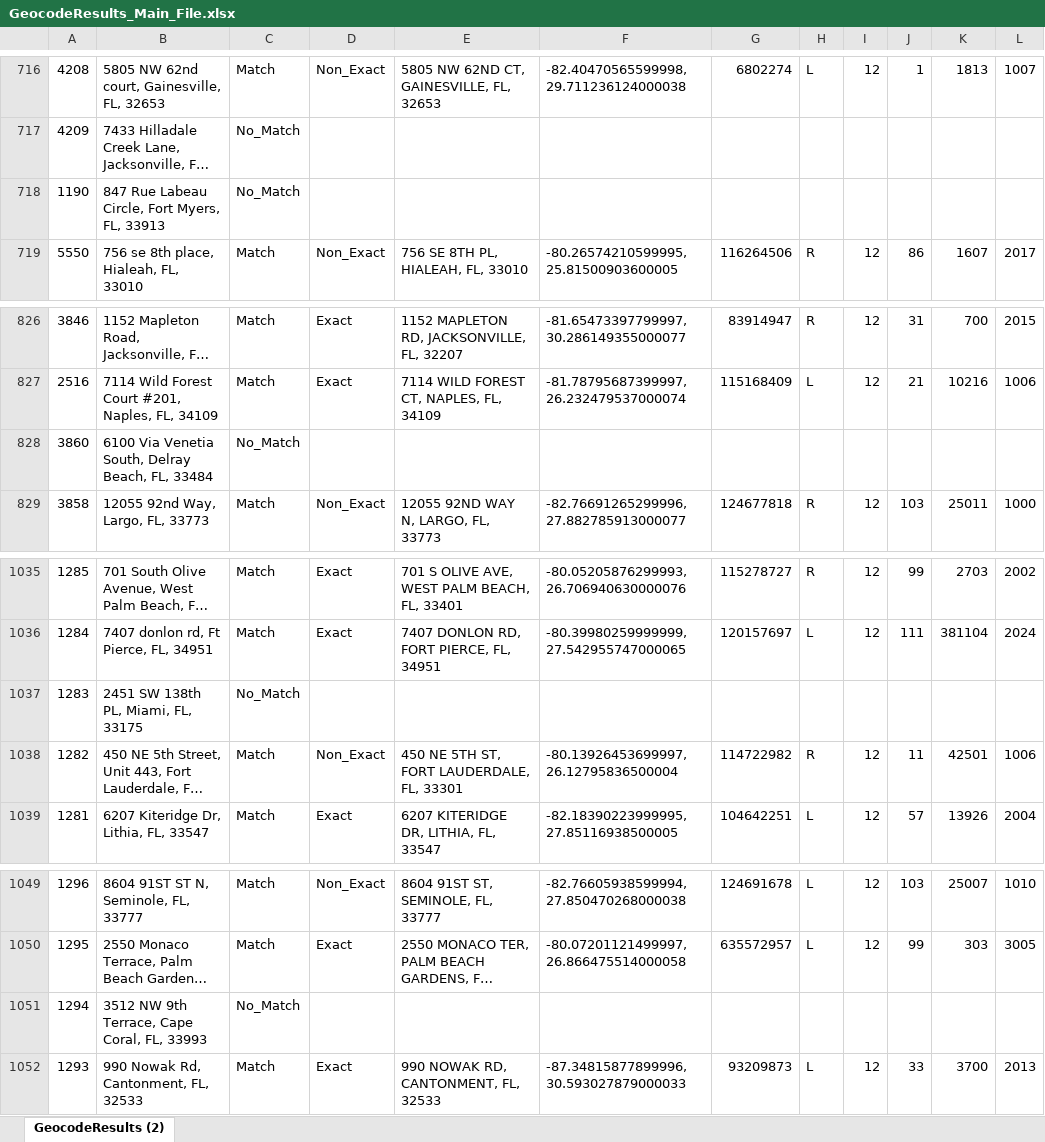
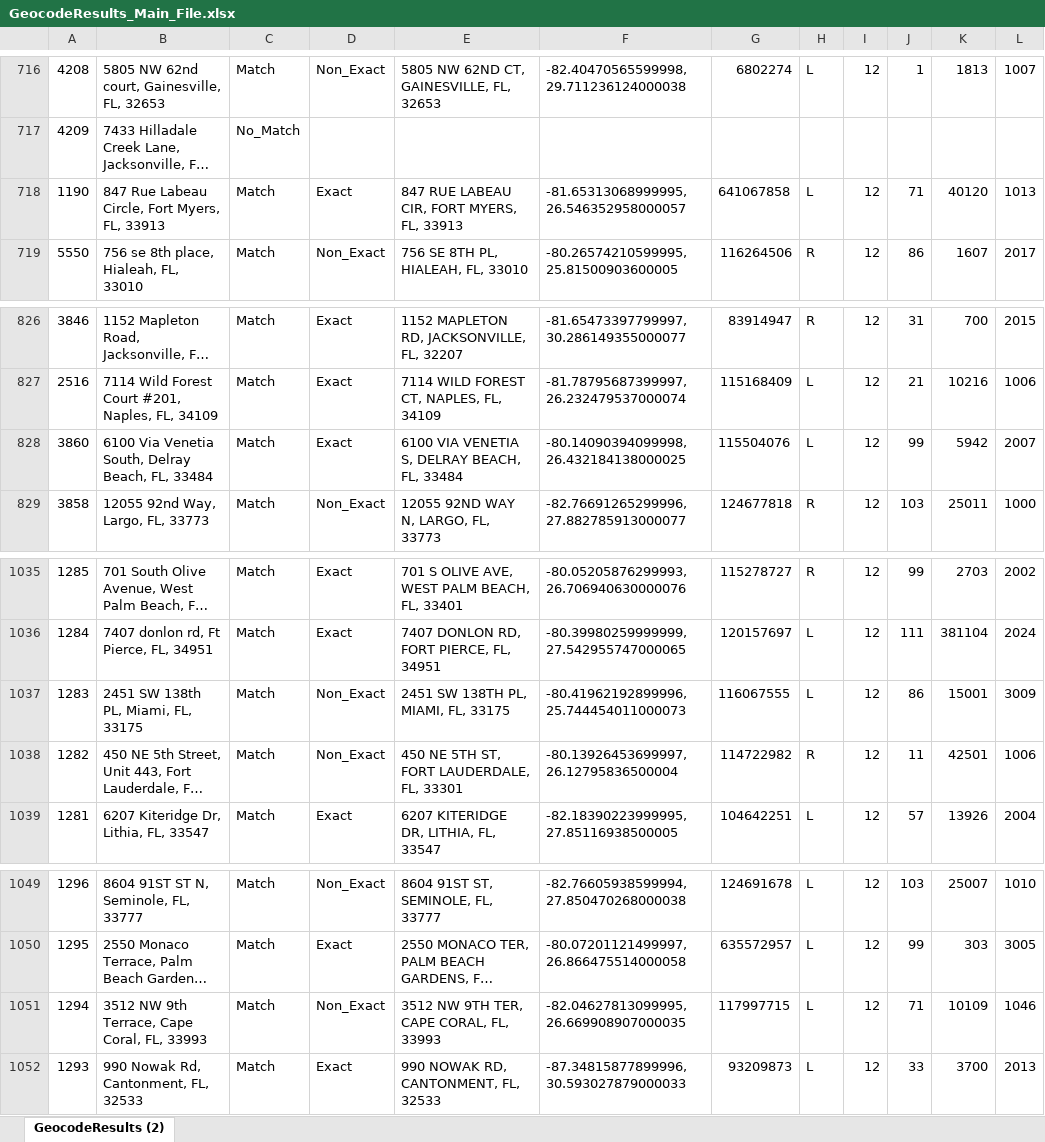
Before and after one commit to JoshM-Yoru/census-data-excel, an Excel workbook: GeocodeResults_Main_File.xlsx, sheet GeocodeResults (2), drawn as a sheet; only a part is shown, gaps mark what is left out; long unchanged cells end in …; values as stored, in another font and other column widths than the file's, no borders; the diff covers the shown part only; the diff names each change by its address in the sheet, - before the commit and + after, or states it on an @@ line.

```diff
--- a/GeocodeResults_Main_File.xlsx (sheet GeocodeResults (2))
+++ b/GeocodeResults_Main_File.xlsx (sheet GeocodeResults (2))
-C718: No_Match
+C718: Match
-D718: (empty)
+D718: Exact
-E718: (empty)
+E718: 847 RUE LABEAU CIR, FORT MYERS, FL, 33913
-F718: (empty)
+F718: -81.65313068999995,26.546352958000057
-G718: (empty)
+G718: 641067858
-H718: (empty)
+H718: L
-I718: (empty)
+I718: 12
-J718: (empty)
+J718: 71
-K718: (empty)
+K718: 40120
-L718: (empty)
+L718: 1013
-C828: No_Match
+C828: Match
-D828: (empty)
+D828: Exact
-E828: (empty)
+E828: 6100 VIA VENETIA S, DELRAY BEACH, FL, 33484
-F828: (empty)
+F828: -80.14090394099998,26.432184138000025
-G828: (empty)
+G828: 115504076
-H828: (empty)
+H828: L
-I828: (empty)
+I828: 12
-J828: (empty)
+J828: 99
-K828: (empty)
+K828: 5942
-L828: (empty)
+L828: 2007
-C1037: No_Match
+C1037: Match
-D1037: (empty)
+D1037: Non_Exact
-E1037: (empty)
+E1037: 2451 SW 138TH PL, MIAMI, FL, 33175
-F1037: (empty)
+F1037: -80.41962192899996,25.744454011000073
-G1037: (empty)
+G1037: 116067555
-H1037: (empty)
+H1037: L
-I1037: (empty)
+I1037: 12
-J1037: (empty)
+J1037: 86
-K1037: (empty)
+K1037: 15001
-L1037: (empty)
+L1037: 3009
-C1051: No_Match
+C1051: Match
-D1051: (empty)
+D1051: Non_Exact
-E1051: (empty)
+E1051: 3512 NW 9TH TER, CAPE CORAL, FL, 33993
-F1051: (empty)
+F1051: -82.04627813099995,26.669908907000035
-G1051: (empty)
+G1051: 117997715
-H1051: (empty)
+H1051: L
-I1051: (empty)
+I1051: 12
-J1051: (empty)
+J1051: 71
-K1051: (empty)
+K1051: 10109
-L1051: (empty)
+L1051: 1046
```
Also changed, not shown: 70 edited cells elsewhere in this sheet, 3 other files.
